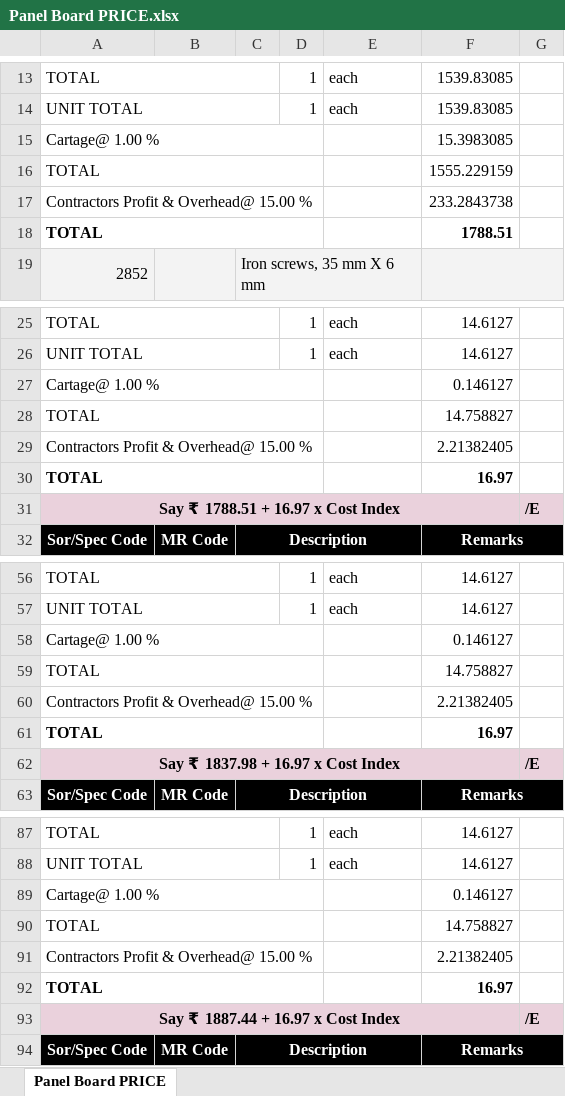
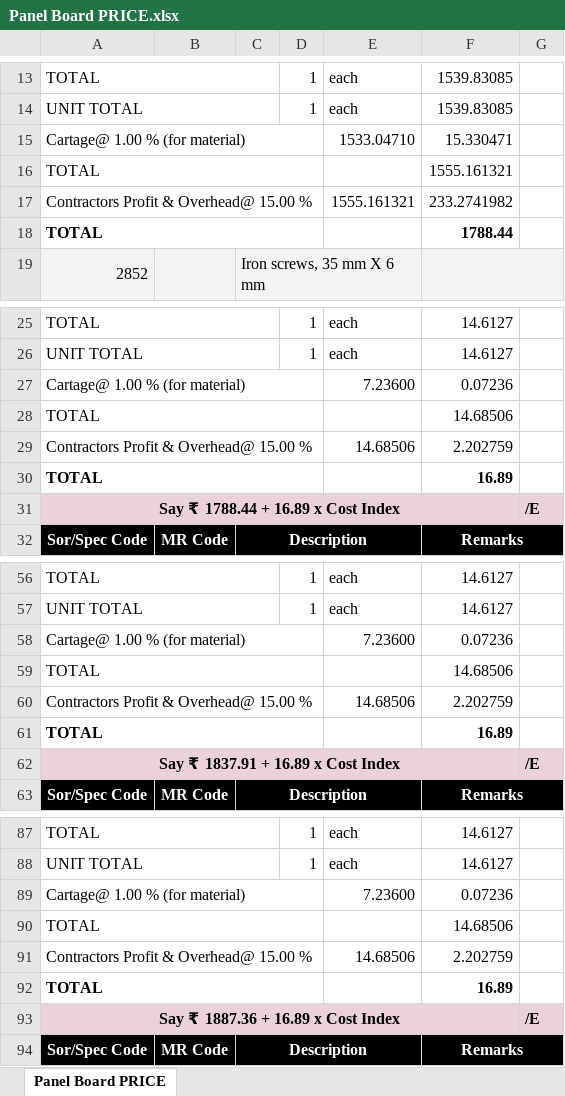
Before and after one commit to manulapulga/estimate-drafter, an Excel workbook: GWD Data/Panel Board PRICE.xlsx, sheet Panel Board PRICE, drawn as a sheet; only a part is shown, gaps mark what is left out; values as stored, in another font and other column widths than the file's, no borders; charts and pictures not drawn; removed rows and columns are numbered as before the commit, all else as after; the diff covers the shown part only; the diff names each change by its address in the sheet, - before the commit and + after, or states it on an @@ line.

```diff
--- a/GWD Data/Panel Board PRICE.xlsx (sheet Panel Board PRICE)
+++ b/GWD Data/Panel Board PRICE.xlsx (sheet Panel Board PRICE)
-row 15: Cartage@ 1.00 % |  |  |  |  | 15.3983085
+row 15: Cartage@ 1.00 % (for material) |  |  |  | 1533.04710 | 15.330471
-F16: 1555.229159
+F16: 1555.161321
-E17: (empty)
+E17: 1555.161321
-F17: 233.2843738
+F17: 233.2741982
-F18: 1788.51
+F18: 1788.44
-row 27: Cartage@ 1.00 % |  |  |  |  | 0.146127
+row 27: Cartage@ 1.00 % (for material) |  |  |  | 7.23600 | 0.07236
-F28: 14.758827
+F28: 14.68506
-E29: (empty)
+E29: 14.68506
-F29: 2.21382405
+F29: 2.202759
-F30: 16.97
+F30: 16.89
-A31: Say ₹ 1788.51 + 16.97 x Cost Index
+A31: Say ₹ 1788.44 + 16.89 x Cost Index
-row 58: Cartage@ 1.00 % |  |  |  |  | 0.146127
+row 58: Cartage@ 1.00 % (for material) |  |  |  | 7.23600 | 0.07236
-F59: 14.758827
+F59: 14.68506
-E60: (empty)
+E60: 14.68506
-F60: 2.21382405
+F60: 2.202759
-F61: 16.97
+F61: 16.89
-A62: Say ₹ 1837.98 + 16.97 x Cost Index
+A62: Say ₹ 1837.91 + 16.89 x Cost Index
-row 89: Cartage@ 1.00 % |  |  |  |  | 0.146127
+row 89: Cartage@ 1.00 % (for material) |  |  |  | 7.23600 | 0.07236
-F90: 14.758827
+F90: 14.68506
-E91: (empty)
+E91: 14.68506
-F91: 2.21382405
+F91: 2.202759
-F92: 16.97
+F92: 16.89
-A93: Say ₹ 1887.44 + 16.97 x Cost Index
+A93: Say ₹ 1887.36 + 16.89 x Cost Index
```
Also changed, not shown: 14 added rows, 14 removed rows and 62 edited cells elsewhere in this sheet, hidden cells, GWD Data/GW DR Abstract.xlsx, GWD Data/GW MR Abstract.xlsx, 42 other files.
